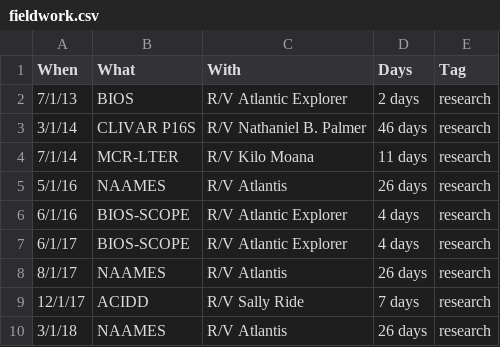
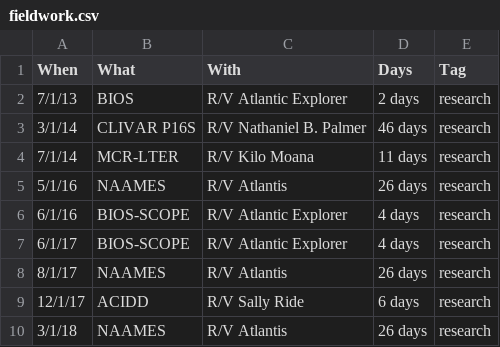
Before and after one commit to nbaetge/curriculum-vitae, a CSV file: data/fieldwork.csv, drawn as a sheet.

```diff
--- a/data/fieldwork.csv
+++ b/data/fieldwork.csv
@@ -8,3 +8,3 @@ When,What,With,Days,Tag
 8/1/17,NAAMES,R/V Atlantis,26 days,research
-12/1/17,ACIDD,R/V Sally Ride,7 days,research
+12/1/17,ACIDD,R/V Sally Ride,6 days,research
 3/1/18,NAAMES,R/V Atlantis,26 days,research
```
Also changed, not shown: data/jobs.csv, 3 other files.
